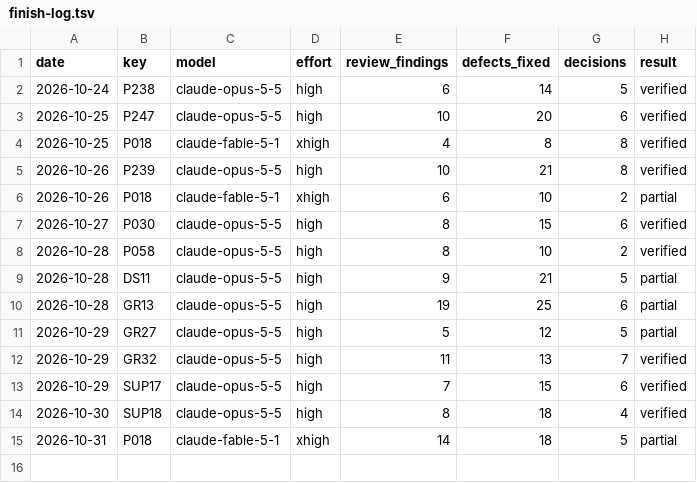
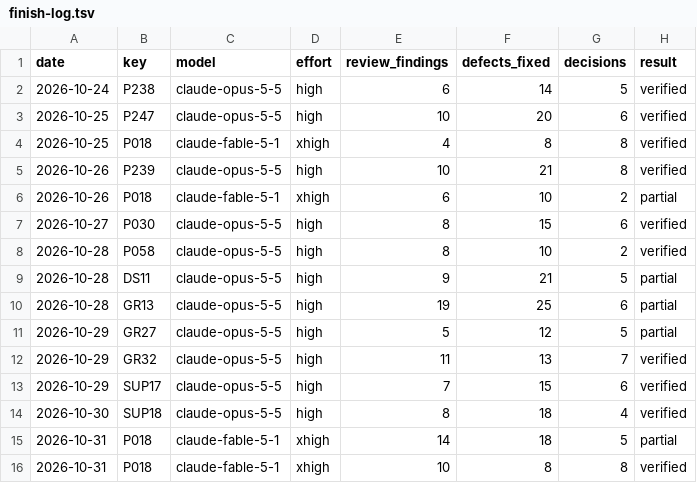
Before and after one commit to Ausp3x/CompProg-Library, a TSV file: 00-Guidelines/13-Plan/finish-log.tsv, drawn as a sheet.

```diff
--- a/00-Guidelines/13-Plan/finish-log.tsv
+++ b/00-Guidelines/13-Plan/finish-log.tsv
@@ -15 +15,2 @@ date	key	model	effort	review_findings	defects_fixed	decisions	result
 2026-10-31	P018	claude-fable-5-1	xhigh	14	18	5	partial
+2026-10-31	P018	claude-fable-5-1	xhigh	10	8	8	verified
```
Also changed, not shown: 16 other files.
